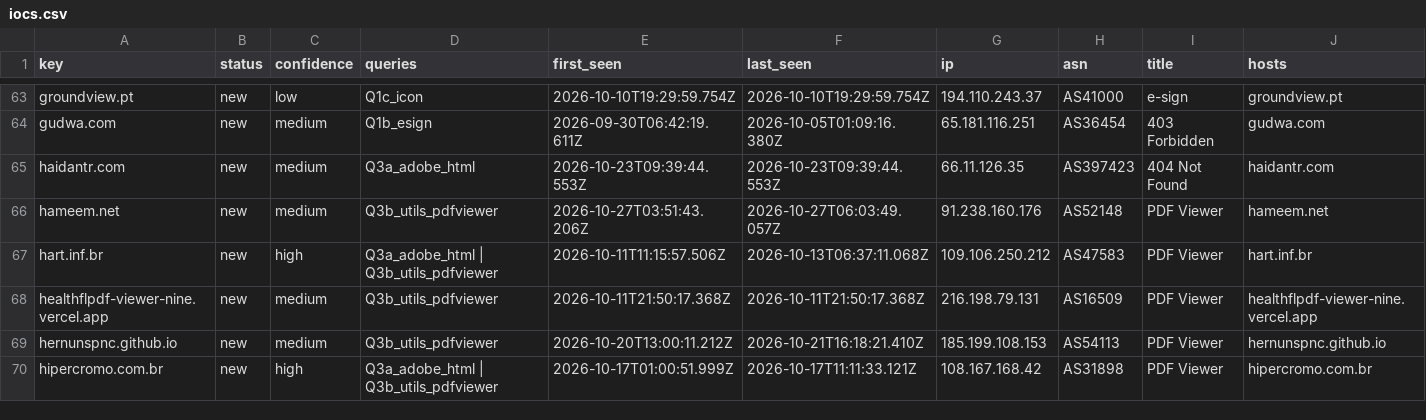
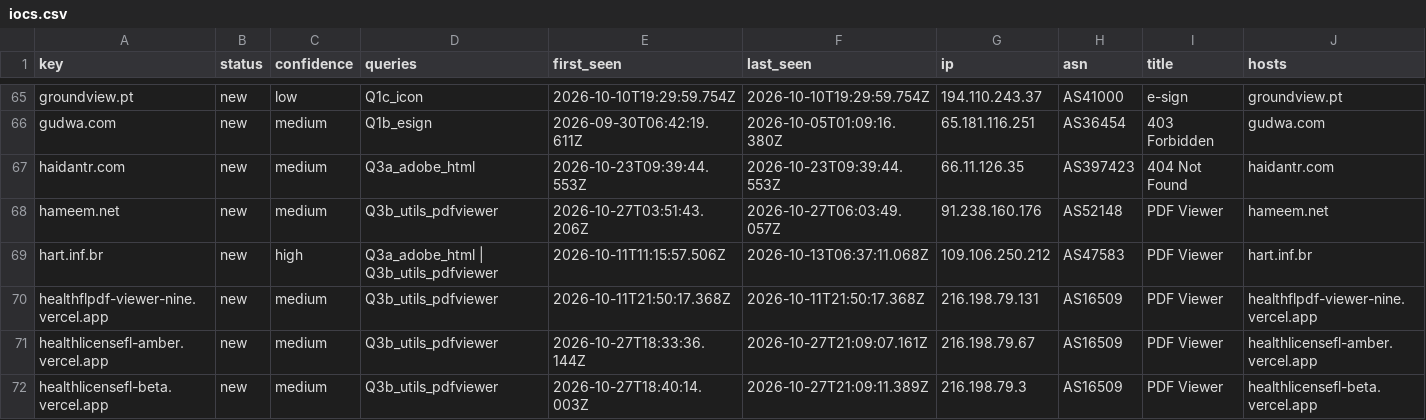
Before and after one commit to nullwhire/Csuite-collector, a CSV file: iocs.csv, drawn as a sheet; only a part is shown, gaps mark what is left out; the shorter side is filled out with more unchanged rows; rows hold the shown columns only; the diff covers the shown part only; the diff names each change by its address in the sheet, - before the commit and + after, or states it on an @@ line.

```diff
--- a/iocs.csv
+++ b/iocs.csv
+row 71: healthlicensefl-amber.vercel.app | new | medium | Q3b_utils_pdfviewer | 2026-10-27T18:33:36.144Z | 2026-10-27T21:09:07.161Z | 216.198.79.67 | AS16509 | PDF Viewer | healthlicensefl-amber.vercel.app
+row 72: healthlicensefl-beta.vercel.app | new | medium | Q3b_utils_pdfviewer | 2026-10-27T18:40:14.003Z | 2026-10-27T21:09:11.389Z | 216.198.79.3 | AS16509 | PDF Viewer | healthlicensefl-beta.vercel.app
```
Also changed, not shown: 3 added rows and 2 edited cells elsewhere in this file, 4 other files.
